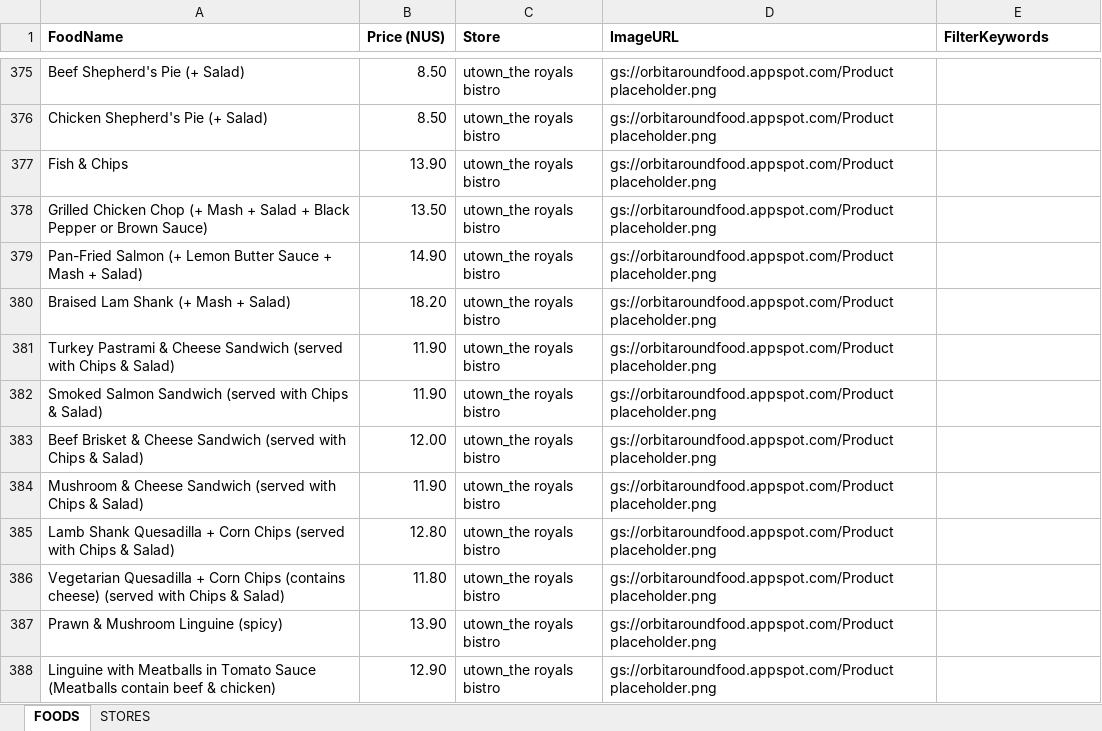
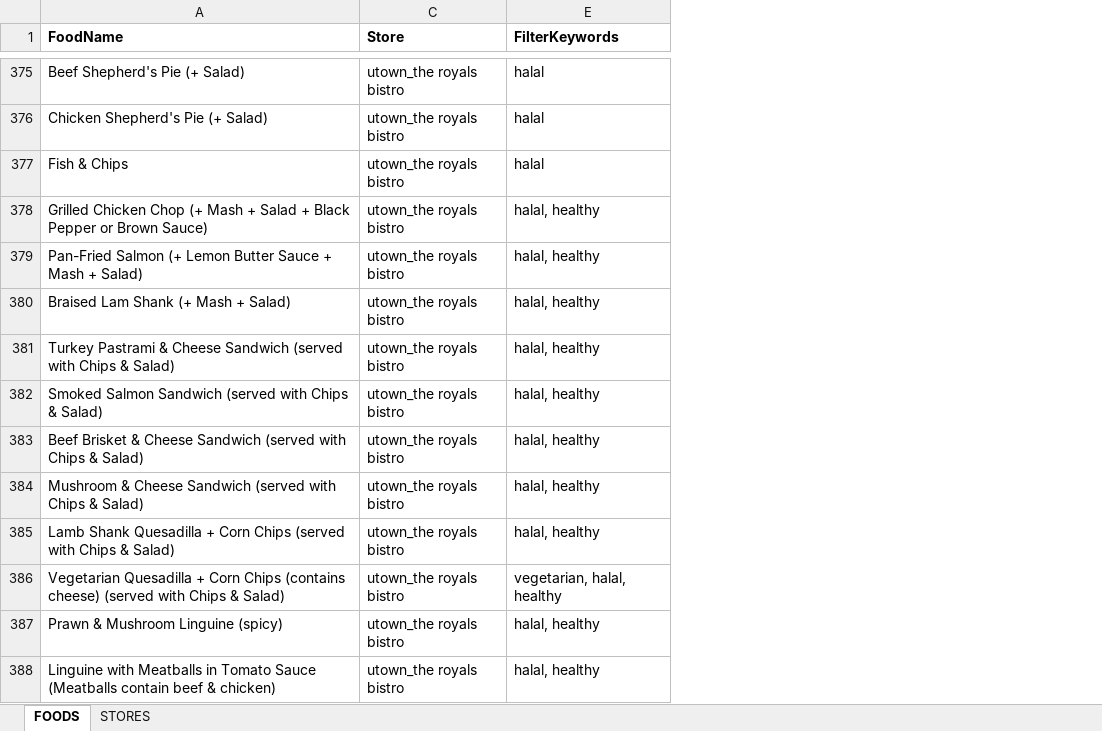
Before and after one commit to howtoosee/CP2106_OrbitAroundFood, an Excel workbook: ImportDB/Utown Food Menu Dataset.xlsx, sheet FOODS, drawn as a sheet; only a part is shown, gaps mark what is left out; values as stored, in another font and other column widths than the file's, no borders; charts and pictures not drawn; the diff covers the shown part only; the diff names each change by its address in the sheet, - before the commit and + after, or states it on an @@ line.

```diff
--- a/ImportDB/Utown Food Menu Dataset.xlsx (sheet FOODS)
+++ b/ImportDB/Utown Food Menu Dataset.xlsx (sheet FOODS)
@@ column B (Price (NUS)) hidden, rows 375-388: 8.50 | 8.50 | 13.90 | 13.50 | 14.90 | 18.20 | 11.90 | 11.90 | 12.00 | 11.90 | 12.80 | 11.80 | 13.90 | 12.90 @@
@@ column D (ImageURL) hidden, rows 375-388: all gs://orbitaroundfood.appspot.com/Product placeholder.png @@
-E375:E377 (FilterKeywords): (empty)
+E375:E377 (FilterKeywords): halal
-E378:E385 (FilterKeywords): (empty)
+E378:E385 (FilterKeywords): halal, healthy
-E386 (FilterKeywords): (empty)
+E386 (FilterKeywords): vegetarian, halal, healthy
-E387:E388 (FilterKeywords): (empty)
+E387:E388 (FilterKeywords): halal, healthy
```
Also changed, not shown: 141 edited cells elsewhere in this sheet, 1 other file.
